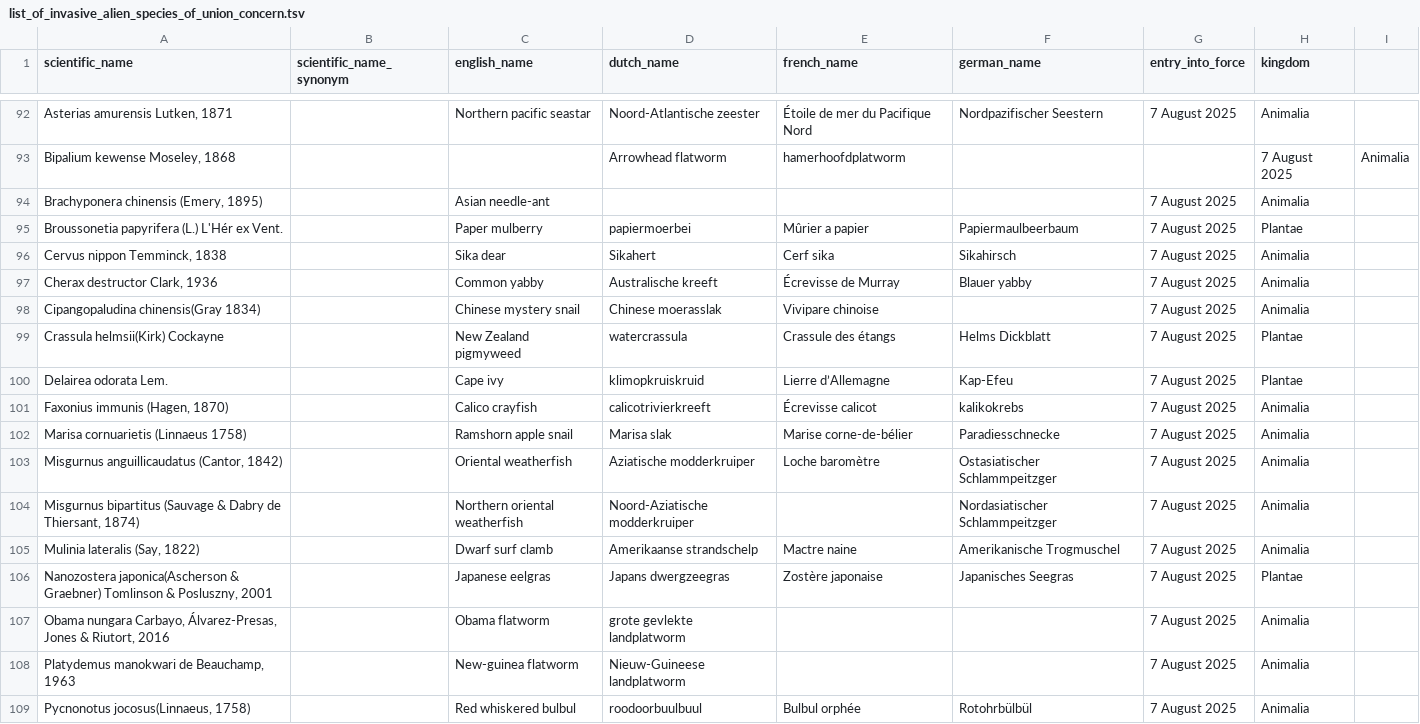
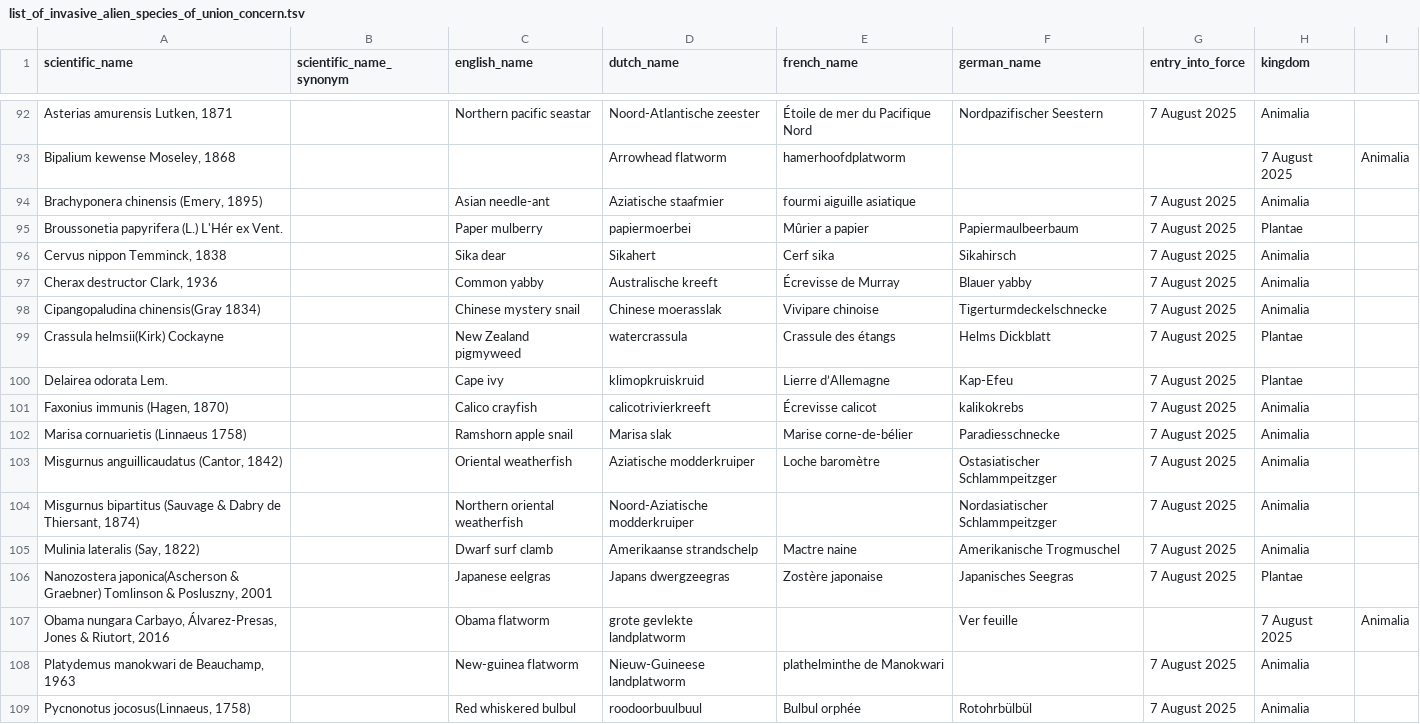
Before and after one commit to riparias/union-list, a TSV file: data/raw/list_of_invasive_alien_species_of_union_concern.tsv, drawn as a sheet; only a part is shown, gaps mark what is left out.

Commit message:
add some missing common names

```diff
--- a/data/raw/list_of_invasive_alien_species_of_union_concern.tsv
+++ b/data/raw/list_of_invasive_alien_species_of_union_concern.tsv
@@ -93,3 +93,3 @@ Asterias amurensis Lutken, 1871		Northern pacific seastar	Noord-Atlantische zees
 Bipalium kewense Moseley, 1868			Arrowhead flatworm	hamerhoofdplatworm			7 August 2025	Animalia
-Brachyponera chinensis (Emery, 1895)		Asian needle-ant				7 August 2025	Animalia
+Brachyponera chinensis (Emery, 1895)		Asian needle-ant	Aziatische staafmier	fourmi aiguille asiatique		7 August 2025	Animalia
 Broussonetia papyrifera (L.) L'Hér ex Vent.		Paper mulberry	papiermoerbei	Mûrier a papier	Papiermaulbeerbaum	7 August 2025	Plantae
@@ -97,3 +97,3 @@ Cervus nippon Temminck, 1838		Sika dear	Sikahert	Cerf sika	Sikahirsch	7 August 2
 Cherax destructor Clark, 1936		Common yabby	Australische kreeft	Écrevisse de Murray	Blauer yabby	7 August 2025	Animalia
-Cipangopaludina chinensis(Gray 1834)		Chinese mystery snail	Chinese moerasslak	Vivipare chinoise		7 August 2025	Animalia
+Cipangopaludina chinensis(Gray 1834)		Chinese mystery snail	Chinese moerasslak	Vivipare chinoise	Tigerturmdeckelschnecke	7 August 2025	Animalia
 Crassula helmsii(Kirk) Cockayne		New Zealand pigmyweed	watercrassula	Crassule des étangs	Helms Dickblatt	7 August 2025	Plantae
@@ -106,4 +106,4 @@ Mulinia lateralis (Say, 1822)		Dwarf surf clamb	Amerikaanse strandschelp	Mactre
 Nanozostera japonica(Ascherson & Graebner) Tomlinson & Posluszny, 2001		Japanese eelgras	Japans dwergzeegras	Zostère japonaise	Japanisches Seegras	7 August 2025	Plantae
-Obama nungara Carbayo, Álvarez-Presas, Jones & Riutort, 2016		Obama flatworm	grote gevlekte landplatworm			7 August 2025	Animalia
-Platydemus manokwari de Beauchamp, 1963		New-guinea flatworm	Nieuw-Guineese landplatworm			7 August 2025	Animalia
+Obama nungara Carbayo, Álvarez-Presas, Jones & Riutort, 2016		Obama flatworm	grote gevlekte landplatworm		Ver feuille		7 August 2025	Animalia
+Platydemus manokwari de Beauchamp, 1963		New-guinea flatworm	Nieuw-Guineese landplatworm	plathelminthe de Manokwari		7 August 2025	Animalia
 Pycnonotus jocosus(Linnaeus, 1758)		Red whiskered bulbul	roodoorbuulbuul	Bulbul orphée	Rotohrbülbül	7 August 2025	Animalia
```
